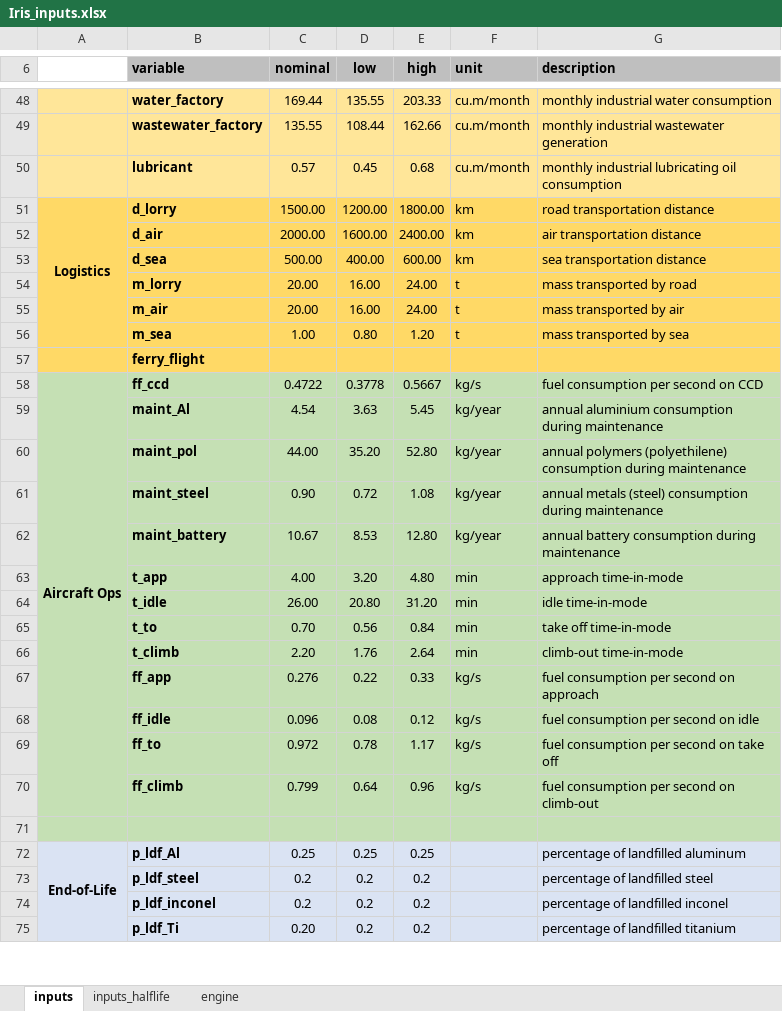
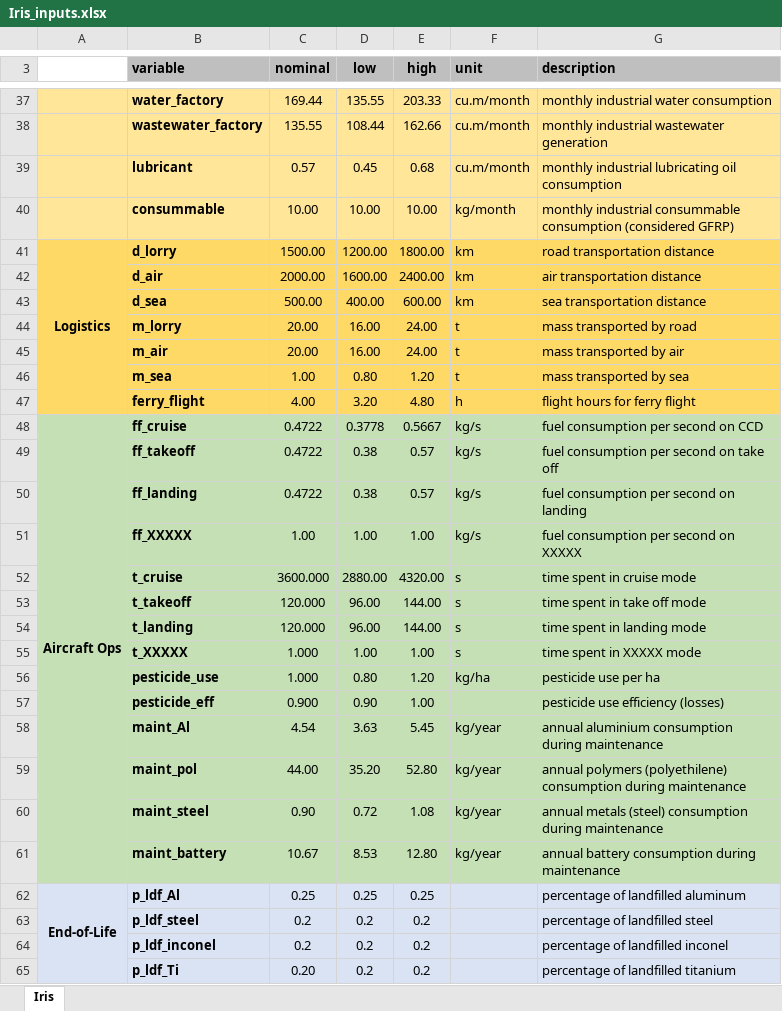
Before and after one commit to gparolin/AEco, an Excel workbook: Data/Iris_inputs.xlsx, sheet Iris, drawn as a sheet; only a part is shown, gaps mark what is left out; values as stored, in another font and other column widths than the file's, no borders; removed rows and columns are numbered as before the commit, all else as after; the diff covers the shown part only; the diff names each change by its address in the sheet, - before the commit and + after, or states it on an @@ line.

```diff
--- a/Data/Iris_inputs.xlsx (sheet Iris)
+++ b/Data/Iris_inputs.xlsx (sheet Iris)
-sheet tab: inputs
+sheet tab: Iris
-sheet tab: inputs_halflife
-sheet tab: engine
+row 40:  | consummable | 10.00 | 10.00 | 10.00 | kg/month | monthly industrial consummable consumption (considered GFRP)
-A51:A56 merged
+A41:A47 merged
-C47 (nominal): (empty)
+C47 (nominal): 4.00
-D47 (low): (empty)
+D47 (low): 3.20
-E47 (high): (empty)
+E47 (high): 4.80
-F47 (unit): (empty)
+F47 (unit): h
-G47 (description): (empty)
+G47 (description): flight hours for ferry flight
-B48 (variable): ff_ccd
+B48 (variable): ff_cruise
+row 49:  | ff_takeoff | 0.4722 | 0.38 | 0.57 | kg/s | fuel consumption per second on take off
+row 50:  | ff_landing | 0.4722 | 0.38 | 0.57 | kg/s | fuel consumption per second on landing
+row 51:  | ff_XXXXX | 1.00 | 1.00 | 1.00 | kg/s | fuel consumption per second on XXXXX
+row 52:  | t_cruise | 3600.000 | 2880.00 | 4320.00 | s | time spent in cruise mode
+row 53:  | t_takeoff | 120.000 | 96.00 | 144.00 | s | time spent in take off mode
+row 54:  | t_landing | 120.000 | 96.00 | 144.00 | s | time spent in landing mode
+row 55:  | t_XXXXX | 1.000 | 1.00 | 1.00 | s | time spent in XXXXX mode
+row 56:  | pesticide_use | 1.000 | 0.80 | 1.20 | kg/ha | pesticide use per ha
+row 57:  | pesticide_eff | 0.900 | 0.90 | 1.00 |  | pesticide use efficiency (losses)
-row 63:  | t_app | 4.00 | 3.20 | 4.80 | min | approach time-in-mode
-row 64:  | t_idle | 26.00 | 20.80 | 31.20 | min | idle time-in-mode
-row 65:  | t_to | 0.70 | 0.56 | 0.84 | min | take off time-in-mode
-row 66:  | t_climb | 2.20 | 1.76 | 2.64 | min | climb-out time-in-mode
-row 67:  | ff_app | 0.276 | 0.22 | 0.33 | kg/s | fuel consumption per second on approach
-row 68:  | ff_idle | 0.096 | 0.08 | 0.12 | kg/s | fuel consumption per second on idle
-row 69:  | ff_to | 0.972 | 0.78 | 1.17 | kg/s | fuel consumption per second on take off
-row 70:  | ff_climb | 0.799 | 0.64 | 0.96 | kg/s | fuel consumption per second on climb-out
-row 71: (empty)
```
Also changed, not shown: 1 added row, 12 removed rows and 47 edited cells elsewhere in this sheet, formulas that keep their value, 4 other files.
